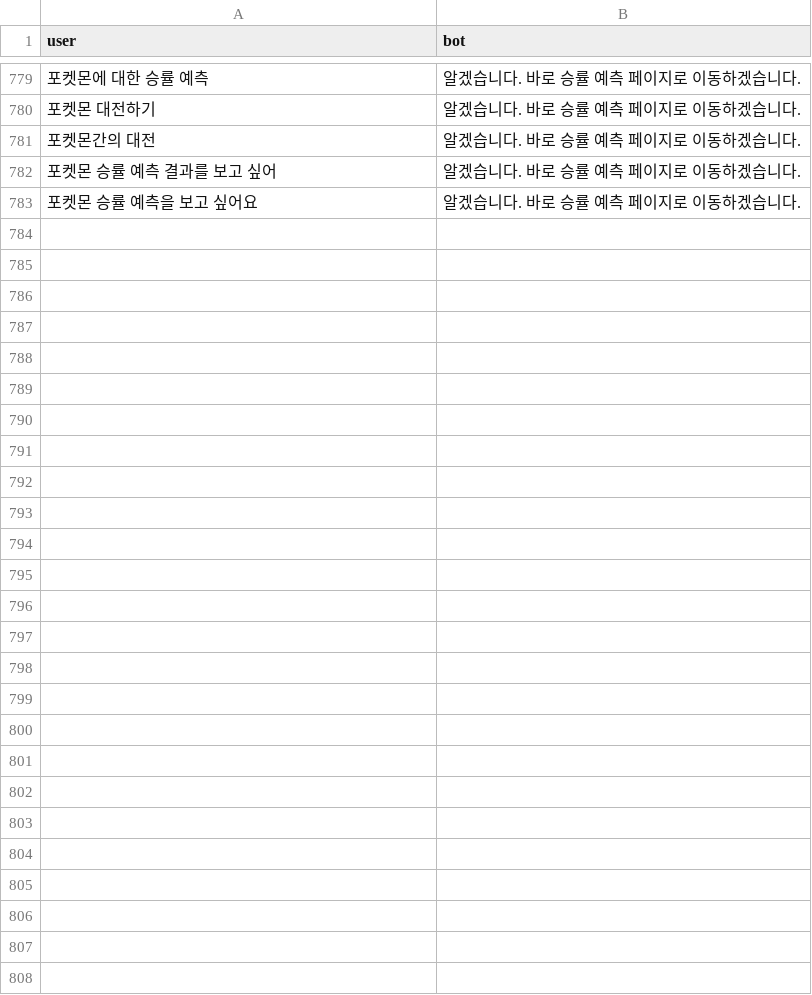
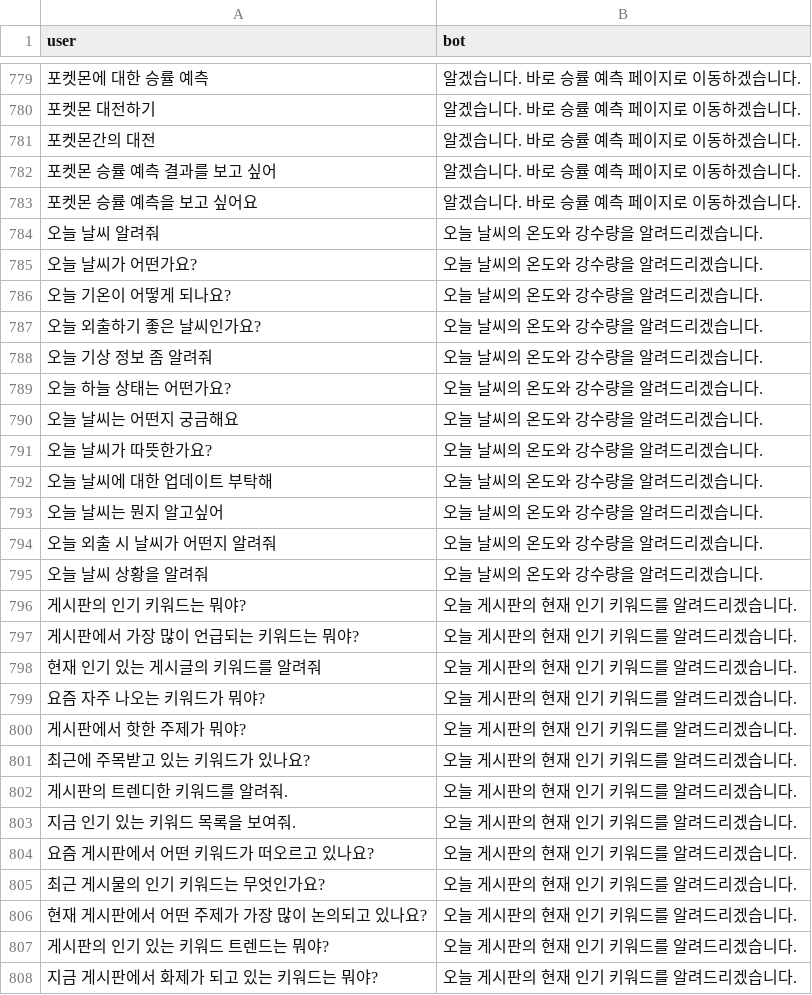
Before and after one commit to Lamool/doctoropy, a CSV file: src/web/api/poke_chat_bot_list.csv, drawn as a sheet; only a part is shown, gaps mark what is left out.

```diff
--- a/src/web/api/poke_chat_bot_list.csv
+++ b/src/web/api/poke_chat_bot_list.csv
@@ -783 +783,26 @@ user,bot
 포켓몬 승률 예측을 보고 싶어요,알겠습니다. 바로 승률 예측 페이지로 이동하겠습니다.
+오늘 날씨 알려줘,오늘 날씨의 온도와 강수량을 알려드리겠습니다.
+오늘 날씨가 어떤가요?,오늘 날씨의 온도와 강수량을 알려드리겠습니다.
+오늘 기온이 어떻게 되나요?,오늘 날씨의 온도와 강수량을 알려드리겠습니다.
+오늘 외출하기 좋은 날씨인가요?,오늘 날씨의 온도와 강수량을 알려드리겠습니다.
+오늘 기상 정보 좀 알려줘,오늘 날씨의 온도와 강수량을 알려드리겠습니다.
+오늘 하늘 상태는 어떤가요?,오늘 날씨의 온도와 강수량을 알려드리겠습니다.
+오늘 날씨는 어떤지 궁금해요,오늘 날씨의 온도와 강수량을 알려드리겠습니다.
+오늘 날씨가 따뜻한가요?,오늘 날씨의 온도와 강수량을 알려드리겠습니다.
+오늘 날씨에 대한 업데이트 부탁해,오늘 날씨의 온도와 강수량을 알려드리겠습니다.
+오늘 날씨는 뭔지 알고싶어,오늘 날씨의 온도와 강수량을 알려드리겠습니다.
+오늘 외출 시 날씨가 어떤지 알려줘,오늘 날씨의 온도와 강수량을 알려드리겠습니다.
+오늘 날씨 상황을 알려줘,오늘 날씨의 온도와 강수량을 알려드리겠습니다.
+게시판의 인기 키워드는 뭐야?,오늘 게시판의 현재 인기 키워드를 알려드리겠습니다.
+게시판에서 가장 많이 언급되는 키워드는 뭐야?,오늘 게시판의 현재 인기 키워드를 알려드리겠습니다.
+현재 인기 있는 게시글의 키워드를 알려줘,오늘 게시판의 현재 인기 키워드를 알려드리겠습니다.
+요즘 자주 나오는 키워드가 뭐야?,오늘 게시판의 현재 인기 키워드를 알려드리겠습니다.
+게시판에서 핫한 주제가 뭐야?,오늘 게시판의 현재 인기 키워드를 알려드리겠습니다.
+최근에 주목받고 있는 키워드가 있나요?,오늘 게시판의 현재 인기 키워드를 알려드리겠습니다.
+게시판의 트렌디한 키워드를 알려줘.,오늘 게시판의 현재 인기 키워드를 알려드리겠습니다.
+지금 인기 있는 키워드 목록을 보여줘.,오늘 게시판의 현재 인기 키워드를 알려드리겠습니다.
+요즘 게시판에서 어떤 키워드가 떠오르고 있나요?,오늘 게시판의 현재 인기 키워드를 알려드리겠습니다.
+최근 게시물의 인기 키워드는 무엇인가요?,오늘 게시판의 현재 인기 키워드를 알려드리겠습니다.
+현재 게시판에서 어떤 주제가 가장 많이 논의되고 있나요?,오늘 게시판의 현재 인기 키워드를 알려드리겠습니다.
+게시판의 인기 있는 키워드 트렌드는 뭐야?,오늘 게시판의 현재 인기 키워드를 알려드리겠습니다.
+지금 게시판에서 화제가 되고 있는 키워드는 뭐야?,오늘 게시판의 현재 인기 키워드를 알려드리겠습니다.
```
Also changed, not shown: 1 other file.
